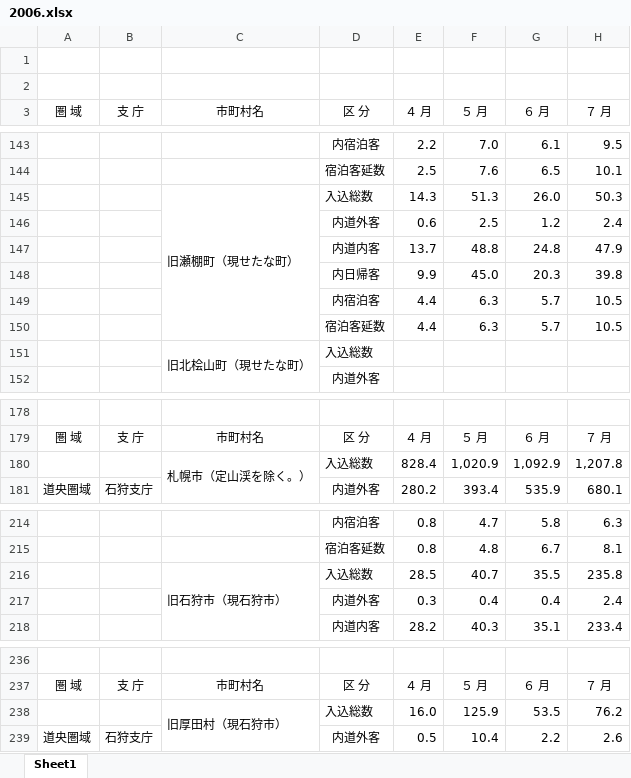
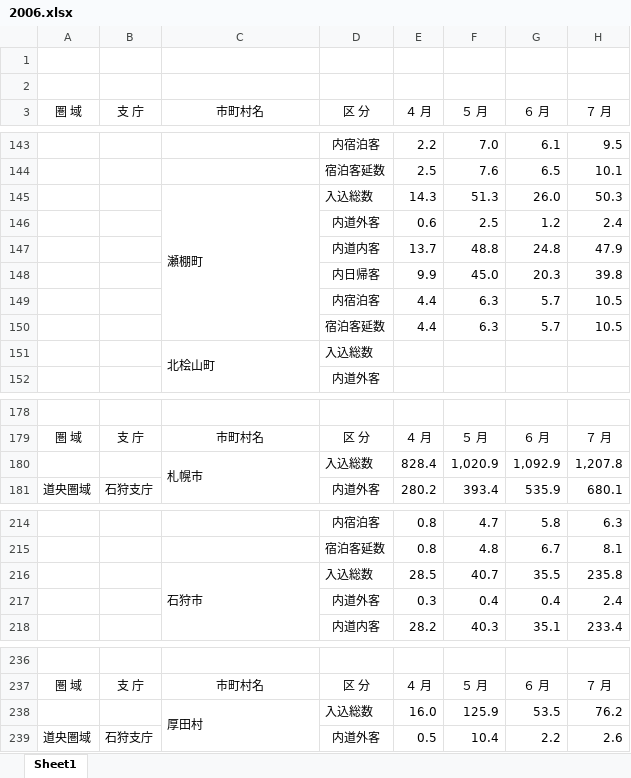
Before and after one commit to ZaqZaqZaqro/2022GISci_class, an Excel workbook: class/final_report/data/2006.xlsx, sheet Sheet1, drawn as a sheet; only a part is shown, gaps mark what is left out; values as stored, in another font and other column widths than the file's, no borders; the diff covers the shown part only; the diff names each change by its address in the sheet, - before the commit and + after, or states it on an @@ line.

```diff
--- a/class/final_report/data/2006.xlsx (sheet Sheet1)
+++ b/class/final_report/data/2006.xlsx (sheet Sheet1)
-C145 (市町村名): 旧瀬棚町（現せたな町）
+C145 (市町村名): 瀬棚町
-C151 (市町村名): 旧北桧山町（現せたな町）
+C151 (市町村名): 北桧山町
-C180 (市町村名): 札幌市（定山渓を除く。）
+C180 (市町村名): 札幌市
-C216 (市町村名): 旧石狩市（現石狩市）
+C216 (市町村名): 石狩市
-C238 (市町村名): 旧厚田村（現石狩市）
+C238 (市町村名): 厚田村
```
Also changed, not shown: 42 edited cells elsewhere in this sheet, class/final_report/data/2000.xlsx, class/final_report/data/2001.xlsx, 22 other files.
